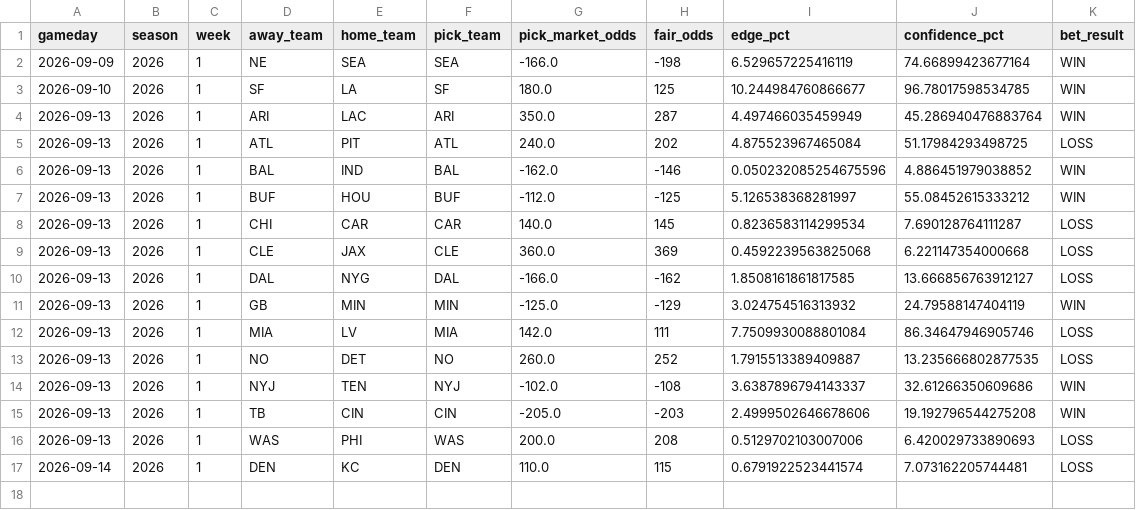
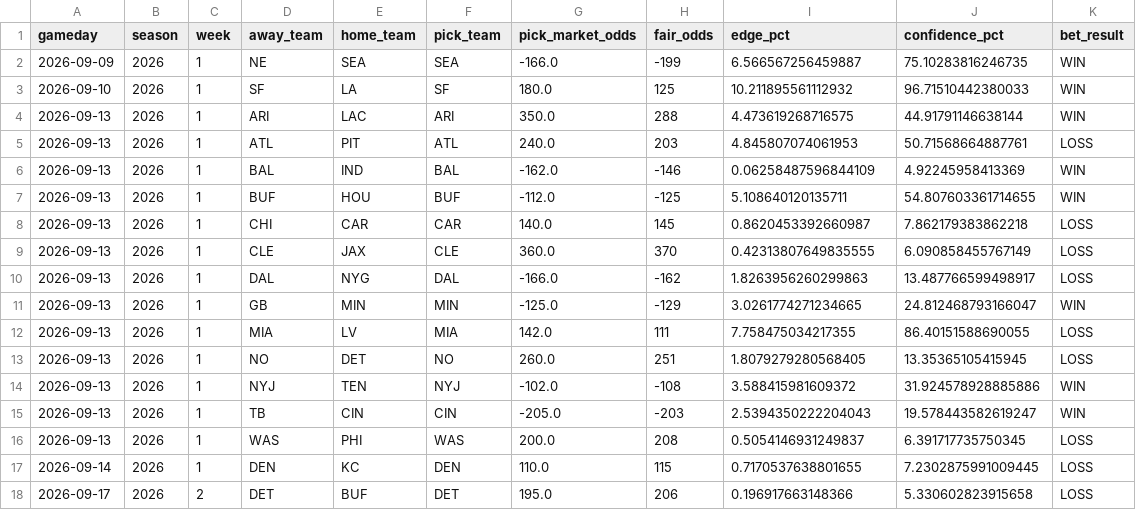
Before and after one commit to kirbypuckett031460-web/nflml, a CSV file: published/bet_history.csv, drawn as a sheet.

```diff
--- a/published/bet_history.csv
+++ b/published/bet_history.csv
@@ -1,17 +1,18 @@
 gameday,season,week,away_team,home_team,pick_team,pick_market_odds,fair_odds,edge_pct,confidence_pct,bet_result
-2026-09-09,2026,1,NE,SEA,SEA,-166.0,-198,6.529657225416119,74.66899423677164,WIN
-2026-09-10,2026,1,SF,LA,SF,180.0,125,10.244984760866677,96.78017598534785,WIN
-2026-09-13,2026,1,ARI,LAC,ARI,350.0,287,4.497466035459949,45.286940476883764,WIN
-2026-09-13,2026,1,ATL,PIT,ATL,240.0,202,4.875523967465084,51.17984293498725,LOSS
-2026-09-13,2026,1,BAL,IND,BAL,-162.0,-146,0.050232085254675596,4.886451979038852,WIN
-2026-09-13,2026,1,BUF,HOU,BUF,-112.0,-125,5.126538368281997,55.08452615333212,WIN
-2026-09-13,2026,1,CHI,CAR,CAR,140.0,145,0.8236583114299534,7.690128764111287,LOSS
-2026-09-13,2026,1,CLE,JAX,CLE,360.0,369,0.4592239563825068,6.221147354000668,LOSS
-2026-09-13,2026,1,DAL,NYG,DAL,-166.0,-162,1.8508161861817585,13.666856763912127,LOSS
-2026-09-13,2026,1,GB,MIN,MIN,-125.0,-129,3.024754516313932,24.79588147404119,WIN
-2026-09-13,2026,1,MIA,LV,MIA,142.0,111,7.7509930088801084,86.34647946905746,LOSS
-2026-09-13,2026,1,NO,DET,NO,260.0,252,1.7915513389409887,13.235666802877535,LOSS
-2026-09-13,2026,1,NYJ,TEN,NYJ,-102.0,-108,3.6387896794143337,32.61266350609686,WIN
-2026-09-13,2026,1,TB,CIN,CIN,-205.0,-203,2.4999502646678606,19.192796544275208,WIN
-2026-09-13,2026,1,WAS,PHI,WAS,200.0,208,0.5129702103007006,6.420029733890693,LOSS
-2026-09-14,2026,1,DEN,KC,DEN,110.0,115,0.6791922523441574,7.073162205744481,LOSS
+2026-09-09,2026,1,NE,SEA,SEA,-166.0,-199,6.566567256459887,75.10283816246735,WIN
+2026-09-10,2026,1,SF,LA,SF,180.0,125,10.211895561112932,96.71510442380033,WIN
+2026-09-13,2026,1,ARI,LAC,ARI,350.0,288,4.473619268716575,44.91791146638144,WIN
+2026-09-13,2026,1,ATL,PIT,ATL,240.0,203,4.845807074061953,50.71568664887761,LOSS
+2026-09-13,2026,1,BAL,IND,BAL,-162.0,-146,0.06258487596844109,4.92245958413369,WIN
+2026-09-13,2026,1,BUF,HOU,BUF,-112.0,-125,5.108640120135711,54.807603361714655,WIN
+2026-09-13,2026,1,CHI,CAR,CAR,140.0,145,0.8620453392660987,7.862179383862218,LOSS
+2026-09-13,2026,1,CLE,JAX,CLE,360.0,370,0.42313807649835555,6.090858455767149,LOSS
+2026-09-13,2026,1,DAL,NYG,DAL,-166.0,-162,1.8263956260299863,13.487766599498917,LOSS
+2026-09-13,2026,1,GB,MIN,MIN,-125.0,-129,3.0261774271234665,24.812468793166047,WIN
+2026-09-13,2026,1,MIA,LV,MIA,142.0,111,7.758475034217355,86.40151588690055,LOSS
+2026-09-13,2026,1,NO,DET,NO,260.0,251,1.8079279280568405,13.35365105415945,LOSS
+2026-09-13,2026,1,NYJ,TEN,NYJ,-102.0,-108,3.588415981609372,31.924578928885886,WIN
+2026-09-13,2026,1,TB,CIN,CIN,-205.0,-203,2.5394350222204043,19.578443582619247,WIN
+2026-09-13,2026,1,WAS,PHI,WAS,200.0,208,0.5054146931249837,6.391717735750345,LOSS
+2026-09-14,2026,1,DEN,KC,DEN,110.0,115,0.7170537638801655,7.2302875991009445,LOSS
+2026-09-17,2026,2,DET,BUF,DET,195.0,206,0.196917663148366,5.330602823915658,LOSS
```
Also changed, not shown: published/bet_history_totals.csv, published/clv_watchlist_moneyline.csv, 4 other files.
